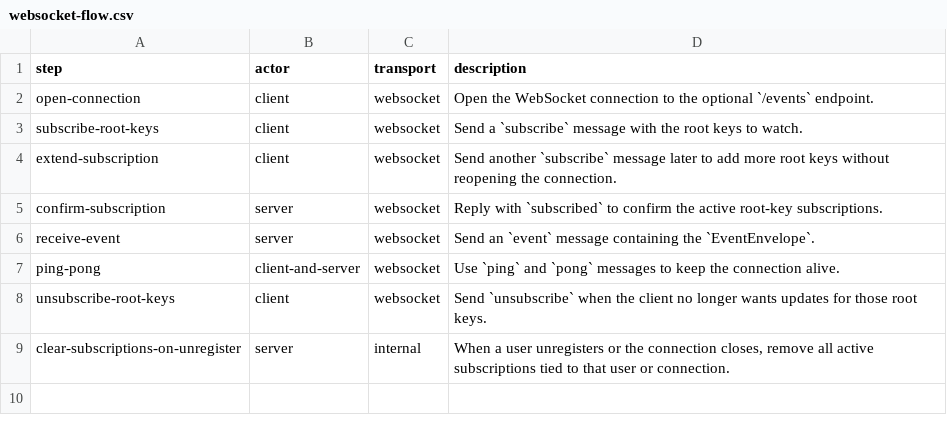
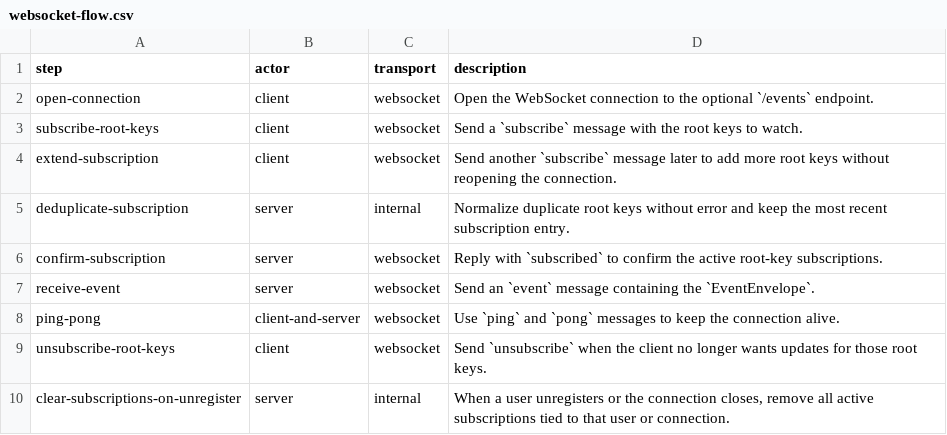
Before and after one commit to flarebyte/chatty_ratatoskr, a CSV file: doc/design-meta/examples/websocket-flow.csv, drawn as a sheet; the diff names each change by its address in the sheet, - before the commit and + after, or states it on an @@ line.

Commit message:
Specs for duplicate keys

```diff
--- a/doc/design-meta/examples/websocket-flow.csv
+++ b/doc/design-meta/examples/websocket-flow.csv
+row 5: deduplicate-subscription | server | internal | Normalize duplicate root keys without error and keep the most recent subscription entry.
```
Also changed, not shown: 3 other files.
